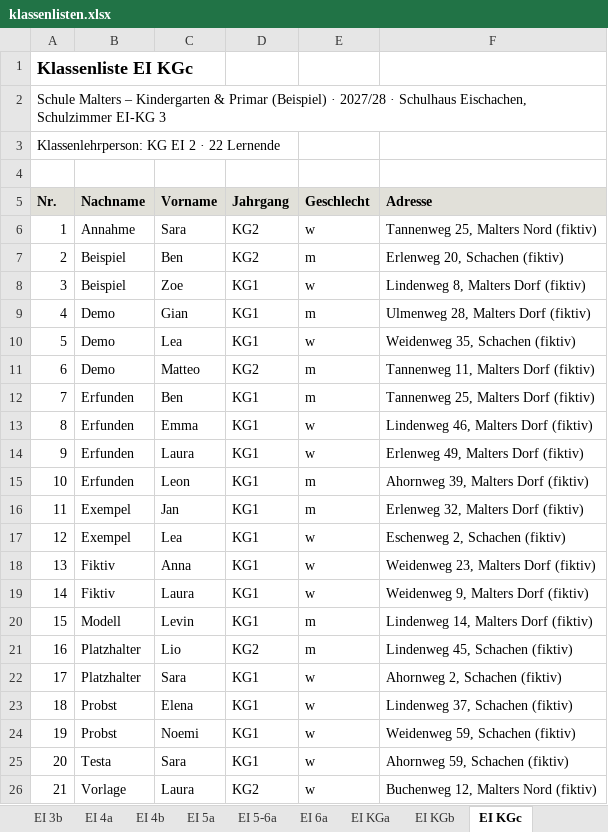
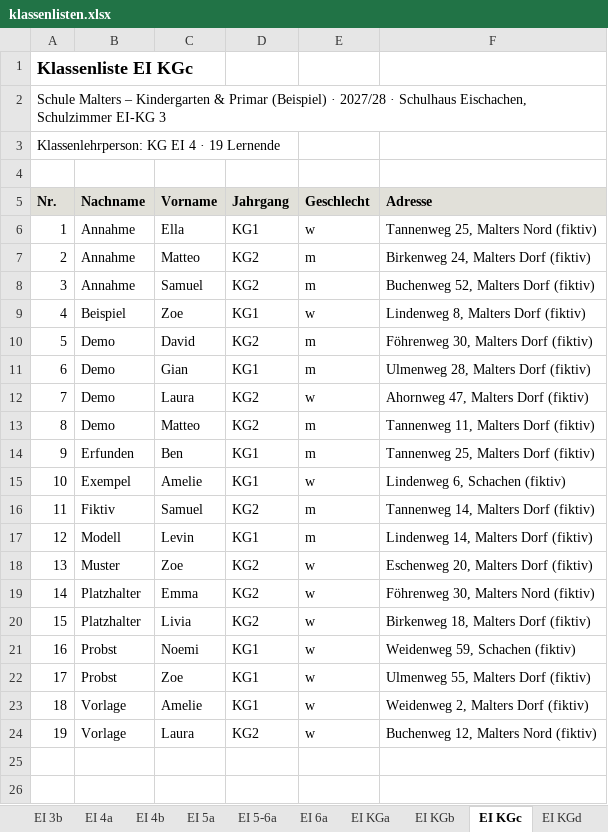
Before and after one commit to lucadesimoni/class-planner, an Excel workbook: beispiele/malters/ergebnis/Geschwister_zwingend/klassenlisten.xlsx, sheet EI KGc, drawn as a sheet; only a part is shown; values as stored, in another font and other column widths than the file's, no borders; removed rows and columns are numbered as before the commit, all else as after; the diff covers the shown part only; the diff names each change by its address in the sheet, - before the commit and + after, or states it on an @@ line.

```diff
--- a/beispiele/malters/ergebnis/Geschwister_zwingend/klassenlisten.xlsx (sheet EI KGc)
+++ b/beispiele/malters/ergebnis/Geschwister_zwingend/klassenlisten.xlsx (sheet EI KGc)
+sheet tab: EI KGd
@@ column A (Nr.) renumbered between rows 3 and 24 @@
-C6 (Vorname): Sara
+C6 (Vorname): Ella
-D6 (Jahrgang): KG2
+D6 (Jahrgang): KG1
-row 7: 2 | Beispiel | Ben | KG2 | m | Erlenweg 20, Schachen (fiktiv)
+row 7: 2 | Annahme | Matteo | KG2 | m | Birkenweg 24, Malters Dorf (fiktiv)
+row 8: 3 | Annahme | Samuel | KG2 | m | Buchenweg 52, Malters Dorf (fiktiv)
+row 10: 5 | Demo | David | KG2 | m | Föhrenweg 30, Malters Dorf (fiktiv)
-C12 (Vorname): Lea
+C12 (Vorname): Laura
-D12 (Jahrgang): KG1
+D12 (Jahrgang): KG2
-F12 (Adresse): Weidenweg 35, Schachen (fiktiv)
+F12 (Adresse): Ahornweg 47, Malters Dorf (fiktiv)
-row 13: 8 | Erfunden | Emma | KG1 | w | Lindenweg 46, Malters Dorf (fiktiv)
-row 14: 9 | Erfunden | Laura | KG1 | w | Erlenweg 49, Malters Dorf (fiktiv)
-row 15: 10 | Erfunden | Leon | KG1 | m | Ahornweg 39, Malters Dorf (fiktiv)
-row 16: 11 | Exempel | Jan | KG1 | m | Erlenweg 32, Malters Dorf (fiktiv)
-C15 (Vorname): Lea
+C15 (Vorname): Amelie
-F15 (Adresse): Eschenweg 2, Schachen (fiktiv)
+F15 (Adresse): Lindenweg 6, Schachen (fiktiv)
-row 18: 13 | Fiktiv | Anna | KG1 | w | Weidenweg 23, Malters Dorf (fiktiv)
-C16 (Vorname): Laura
+C16 (Vorname): Samuel
-D16 (Jahrgang): KG1
+D16 (Jahrgang): KG2
-E16 (Geschlecht): w
+E16 (Geschlecht): m
-F16 (Adresse): Weidenweg 9, Malters Dorf (fiktiv)
+F16 (Adresse): Tannenweg 14, Malters Dorf (fiktiv)
+row 18: 13 | Muster | Zoe | KG2 | w | Eschenweg 20, Malters Dorf (fiktiv)
-C19 (Vorname): Lio
+C19 (Vorname): Emma
-E19 (Geschlecht): m
+E19 (Geschlecht): w
-F19 (Adresse): Lindenweg 45, Schachen (fiktiv)
+F19 (Adresse): Föhrenweg 30, Malters Nord (fiktiv)
-C20 (Vorname): Sara
+C20 (Vorname): Livia
-D20 (Jahrgang): KG1
+D20 (Jahrgang): KG2
-F20 (Adresse): Ahornweg 2, Schachen (fiktiv)
+F20 (Adresse): Birkenweg 18, Malters Dorf (fiktiv)
-row 23: 18 | Probst | Elena | KG1 | w | Lindenweg 37, Schachen (fiktiv)
-row 25: 20 | Testa | Sara | KG1 | w | Ahornweg 59, Schachen (fiktiv)
+row 22: 17 | Probst | Zoe | KG1 | w | Ulmenweg 55, Malters Dorf (fiktiv)
+row 23: 18 | Vorlage | Amelie | KG1 | w | Weidenweg 2, Malters Dorf (fiktiv)
```
Also changed, not shown: 1 removed row elsewhere in this sheet, sheet BM 6c, sheet EI KGa, sheet EI 3a, sheet EI 1b, sheet Übersicht, sheet EI KGb, 25 more sheets, other sheet tabs, beispiele/malters/ergebnis/Basis/stundenplaene.xlsx, beispiele/malters/ergebnis/Geschwister_zwingend/stundenplaene.xlsx, 35 other files.
